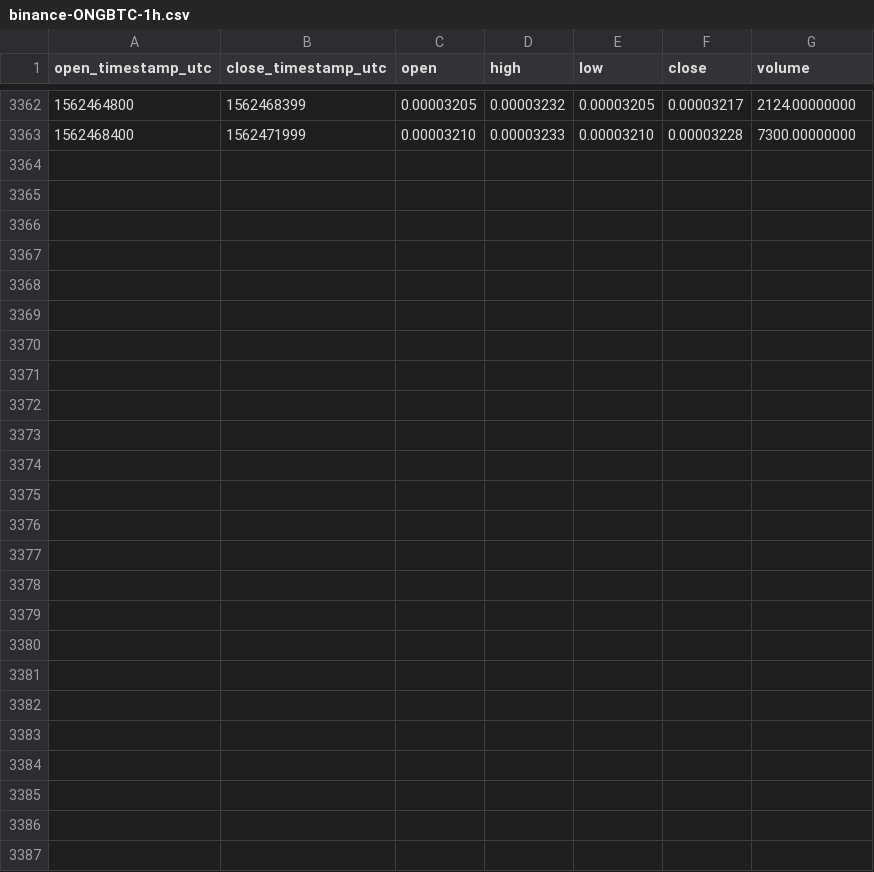
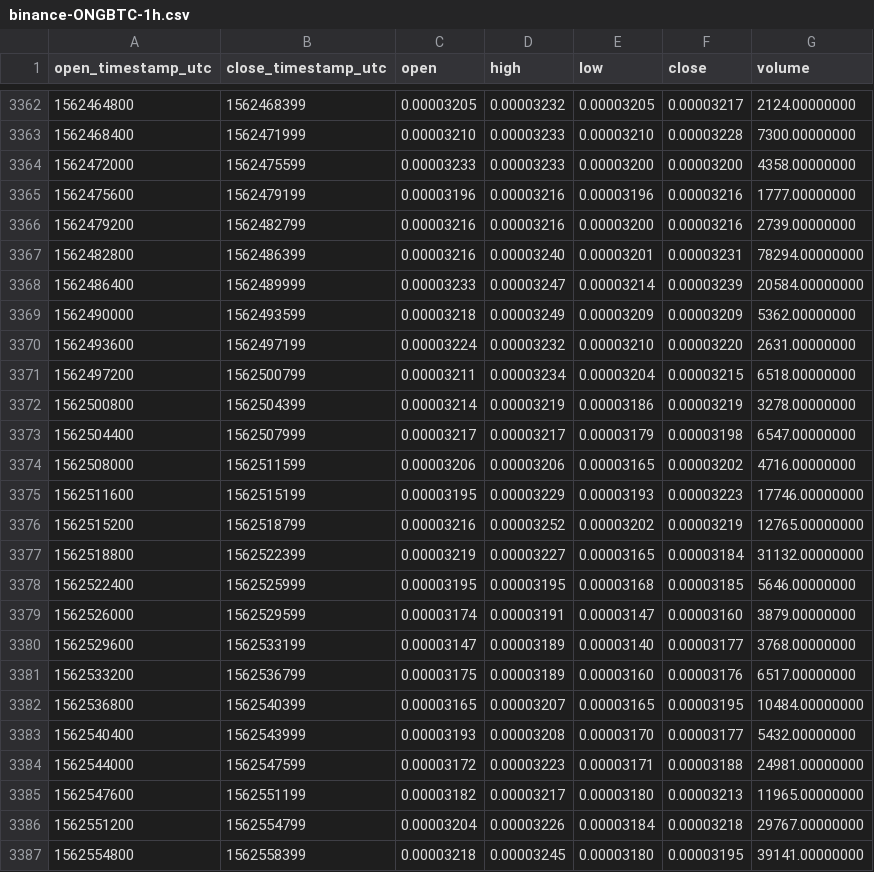
Before and after one commit to cryptobigbro/binance-ONGBTC, a CSV file: binance-ONGBTC-1h.csv, drawn as a sheet; only a part is shown, gaps mark what is left out; the diff names each change by its address in the sheet, - before the commit and + after, or states it on an @@ line.

Commit message:
Update OHLCV data.

```diff
--- a/binance-ONGBTC-1h.csv
+++ b/binance-ONGBTC-1h.csv
+row 3364: 1562472000 | 1562475599 | 0.00003233 | 0.00003233 | 0.00003200 | 0.00003200 | 4358.00000000
+row 3365: 1562475600 | 1562479199 | 0.00003196 | 0.00003216 | 0.00003196 | 0.00003216 | 1777.00000000
+row 3366: 1562479200 | 1562482799 | 0.00003216 | 0.00003216 | 0.00003200 | 0.00003216 | 2739.00000000
+row 3367: 1562482800 | 1562486399 | 0.00003216 | 0.00003240 | 0.00003201 | 0.00003231 | 78294.00000000
+row 3368: 1562486400 | 1562489999 | 0.00003233 | 0.00003247 | 0.00003214 | 0.00003239 | 20584.00000000
+row 3369: 1562490000 | 1562493599 | 0.00003218 | 0.00003249 | 0.00003209 | 0.00003209 | 5362.00000000
+row 3370: 1562493600 | 1562497199 | 0.00003224 | 0.00003232 | 0.00003210 | 0.00003220 | 2631.00000000
+row 3371: 1562497200 | 1562500799 | 0.00003211 | 0.00003234 | 0.00003204 | 0.00003215 | 6518.00000000
+row 3372: 1562500800 | 1562504399 | 0.00003214 | 0.00003219 | 0.00003186 | 0.00003219 | 3278.00000000
+row 3373: 1562504400 | 1562507999 | 0.00003217 | 0.00003217 | 0.00003179 | 0.00003198 | 6547.00000000
+row 3374: 1562508000 | 1562511599 | 0.00003206 | 0.00003206 | 0.00003165 | 0.00003202 | 4716.00000000
+row 3375: 1562511600 | 1562515199 | 0.00003195 | 0.00003229 | 0.00003193 | 0.00003223 | 17746.00000000
+row 3376: 1562515200 | 1562518799 | 0.00003216 | 0.00003252 | 0.00003202 | 0.00003219 | 12765.00000000
+row 3377: 1562518800 | 1562522399 | 0.00003219 | 0.00003227 | 0.00003165 | 0.00003184 | 31132.00000000
+row 3378: 1562522400 | 1562525999 | 0.00003195 | 0.00003195 | 0.00003168 | 0.00003185 | 5646.00000000
+row 3379: 1562526000 | 1562529599 | 0.00003174 | 0.00003191 | 0.00003147 | 0.00003160 | 3879.00000000
+row 3380: 1562529600 | 1562533199 | 0.00003147 | 0.00003189 | 0.00003140 | 0.00003177 | 3768.00000000
+row 3381: 1562533200 | 1562536799 | 0.00003175 | 0.00003189 | 0.00003160 | 0.00003176 | 6517.00000000
+row 3382: 1562536800 | 1562540399 | 0.00003165 | 0.00003207 | 0.00003165 | 0.00003195 | 10484.00000000
+row 3383: 1562540400 | 1562543999 | 0.00003193 | 0.00003208 | 0.00003170 | 0.00003177 | 5432.00000000
+row 3384: 1562544000 | 1562547599 | 0.00003172 | 0.00003223 | 0.00003171 | 0.00003188 | 24981.00000000
+row 3385: 1562547600 | 1562551199 | 0.00003182 | 0.00003217 | 0.00003180 | 0.00003213 | 11965.00000000
+row 3386: 1562551200 | 1562554799 | 0.00003204 | 0.00003226 | 0.00003184 | 0.00003218 | 29767.00000000
+row 3387: 1562554800 | 1562558399 | 0.00003218 | 0.00003245 | 0.00003180 | 0.00003195 | 39141.00000000
```
Also changed, not shown: binance-ONGBTC-1d.csv.
